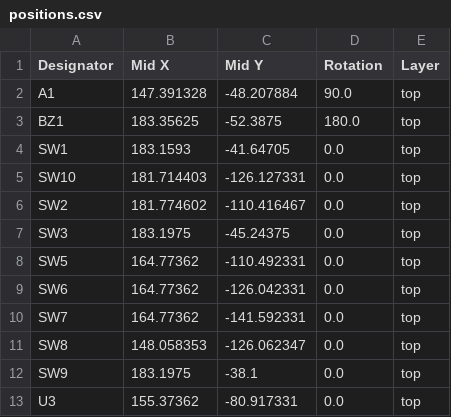
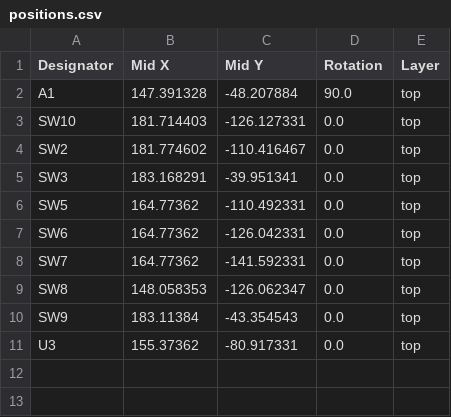
Before and after one commit to FaizeenHoque/Konsole, a CSV file: PRODUCTION/positions.csv, drawn as a sheet.

```diff
--- a/PRODUCTION/positions.csv
+++ b/PRODUCTION/positions.csv
@@ -2,7 +2,5 @@
 A1,147.391328,-48.207884,90.0,top
-BZ1,183.35625,-52.3875,180.0,top
-SW1,183.1593,-41.64705,0.0,top
 SW10,181.714403,-126.127331,0.0,top
 SW2,181.774602,-110.416467,0.0,top
-SW3,183.1975,-45.24375,0.0,top
+SW3,183.168291,-39.951341,0.0,top
 SW5,164.77362,-110.492331,0.0,top
@@ -11,3 +9,3 @@ SW7,164.77362,-141.592331,0.0,top
 SW8,148.058353,-126.062347,0.0,top
-SW9,183.1975,-38.1,0.0,top
+SW9,183.11384,-43.354543,0.0,top
 U3,155.37362,-80.917331,0.0,top
```
Also changed, not shown: PRODUCTION/bom.csv, 15 other files.
